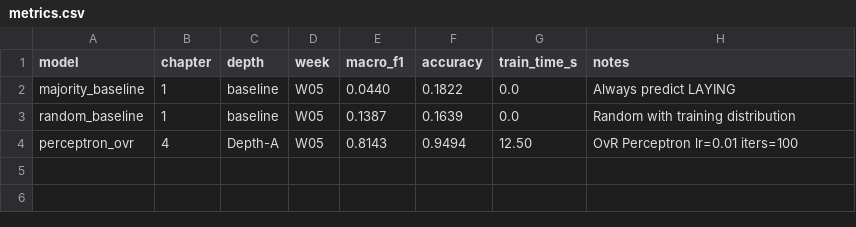
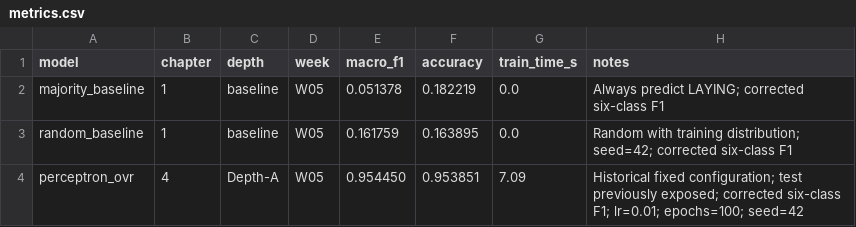
Before and after one commit to 31stDec/co3117-ml-individual, a CSV file: results/metrics.csv, drawn as a sheet.

```diff
--- a/results/metrics.csv
+++ b/results/metrics.csv
@@ -1,4 +1,4 @@
 model,chapter,depth,week,macro_f1,accuracy,train_time_s,notes
-majority_baseline,1,baseline,W05,0.0440,0.1822,0.0,Always predict LAYING
-random_baseline,1,baseline,W05,0.1387,0.1639,0.0,Random with training distribution
-perceptron_ovr,4,Depth-A,W05,0.8143,0.9494,12.50,OvR Perceptron lr=0.01 iters=100
+majority_baseline,1,baseline,W05,0.051378,0.182219,0.0,Always predict LAYING; corrected six-class F1
+random_baseline,1,baseline,W05,0.161759,0.163895,0.0,Random with training distribution; seed=42; corrected six-class F1
+perceptron_ovr,4,Depth-A,W05,0.954450,0.953851,7.09,Historical fixed configuration; test previously exposed; corrected six-class F1; lr=0.01; epochs=100; seed=42
```
Also changed, not shown: 56 other files.
